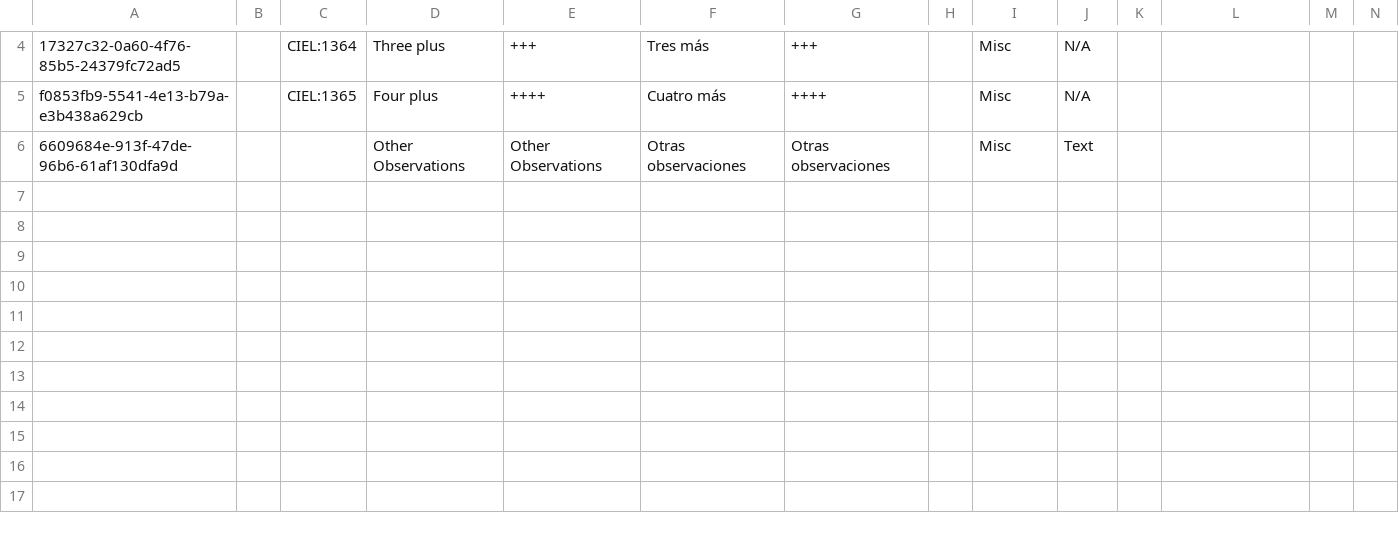
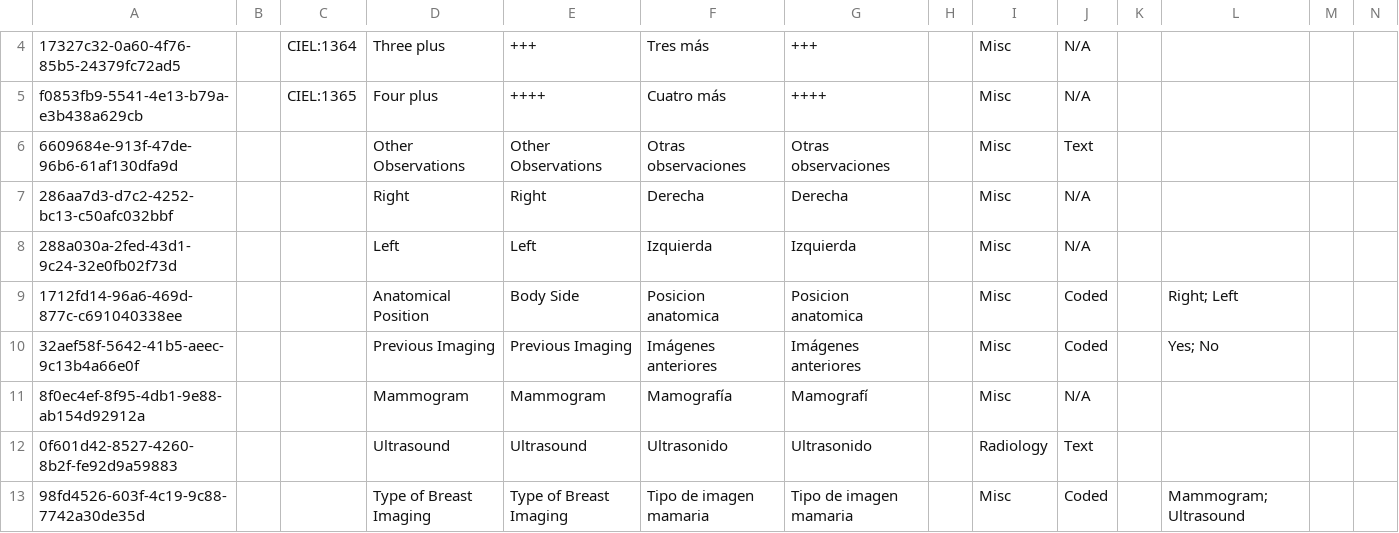
Before and after one commit to globalhealthcoalition/openmrs-config-ghc, a CSV file: configuration/concepts/commons.csv, drawn as a sheet; only a part is shown, gaps mark what is left out; rows hold the shown columns only; the diff names each change by its address in the sheet, - before the commit and + after, or states it on an @@ line.

Commit message:
GHC-114: Breast Consult form (#67)

```diff
--- a/configuration/concepts/commons.csv
+++ b/configuration/concepts/commons.csv
+row 7: 286aa7d3-d7c2-4252-bc13-c50afc032bbf |  |  | Right | Right | Derecha | Derecha |  | Misc | N/A
+row 8: 288a030a-2fed-43d1-9c24-32e0fb02f73d |  |  | Left | Left | Izquierda | Izquierda |  | Misc | N/A
+row 9: 1712fd14-96a6-469d-877c-c691040338ee |  |  | Anatomical Position | Body Side | Posicion anatomica | Posicion anatomica |  | Misc | Coded |  | Right; Left
+row 10: 32aef58f-5642-41b5-aeec-9c13b4a66e0f |  |  | Previous Imaging | Previous Imaging | Imágenes anteriores | Imágenes anteriores |  | Misc | Coded |  | Yes; No
+row 11: 8f0ec4ef-8f95-4db1-9e88-ab154d92912a |  |  | Mammogram | Mammogram | Mamografía | Mamografí |  | Misc | N/A
+row 12: 0f601d42-8527-4260-8b2f-fe92d9a59883 |  |  | Ultrasound | Ultrasound | Ultrasonido | Ultrasonido |  | Radiology | Text
+row 13: 98fd4526-603f-4c19-9c88-7742a30de35d |  |  | Type of Breast Imaging | Type of Breast Imaging | Tipo de imagen mamaria | Tipo de imagen mamaria |  | Misc | Coded |  | Mammogram; Ultrasound
```
Also changed, not shown: configuration/concepts/radiology.csv, 2 other files.
